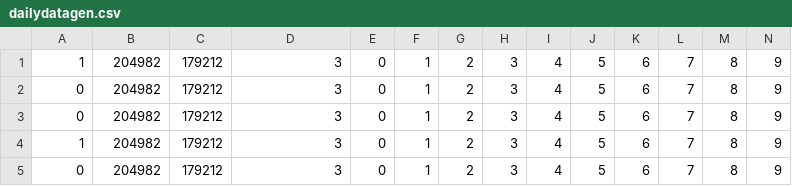
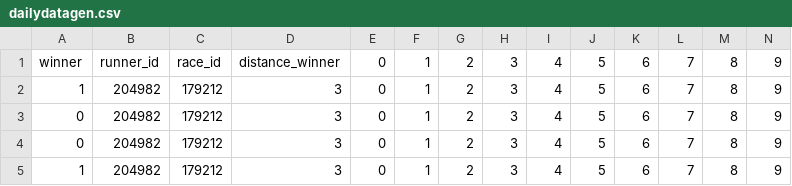
Before and after one commit to zouxlol/somedata, a CSV file: dailydatagen.csv, drawn as a sheet; only a part is shown; the shorter side is filled out with more unchanged rows; rows hold the shown columns only; the diff names each change by its address in the sheet, - before the commit and + after, or states it on an @@ line.

Commit message:
Add files via upload

```diff
--- a/dailydatagen.csv
+++ b/dailydatagen.csv
+row 1: winner | runner_id | race_id | distance_winner | 0 | 1 | 2 | 3 | 4 | 5 | 6 | 7 | 8 | 9
```
